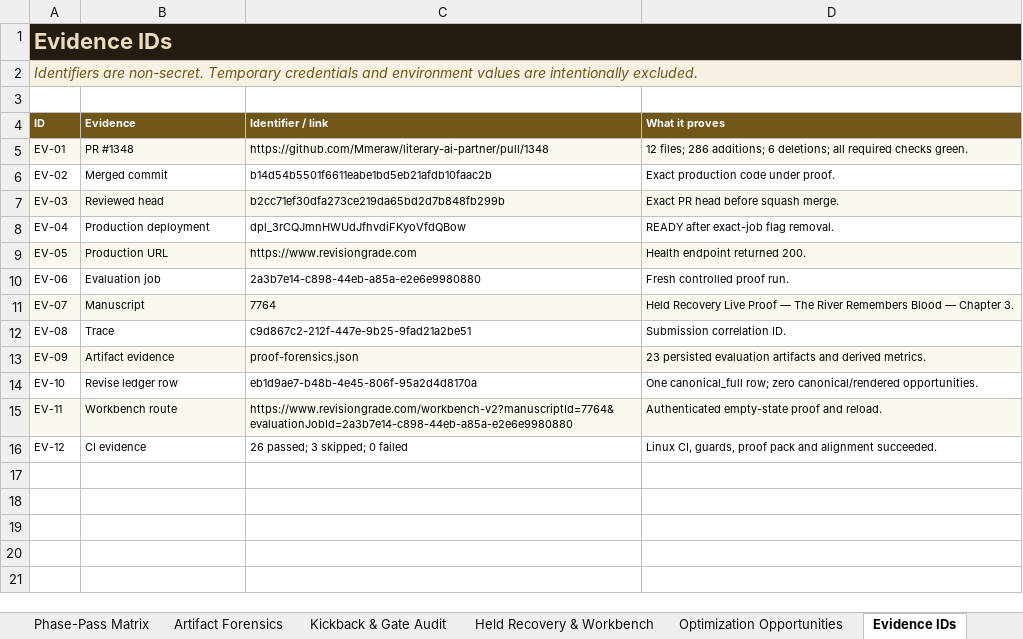
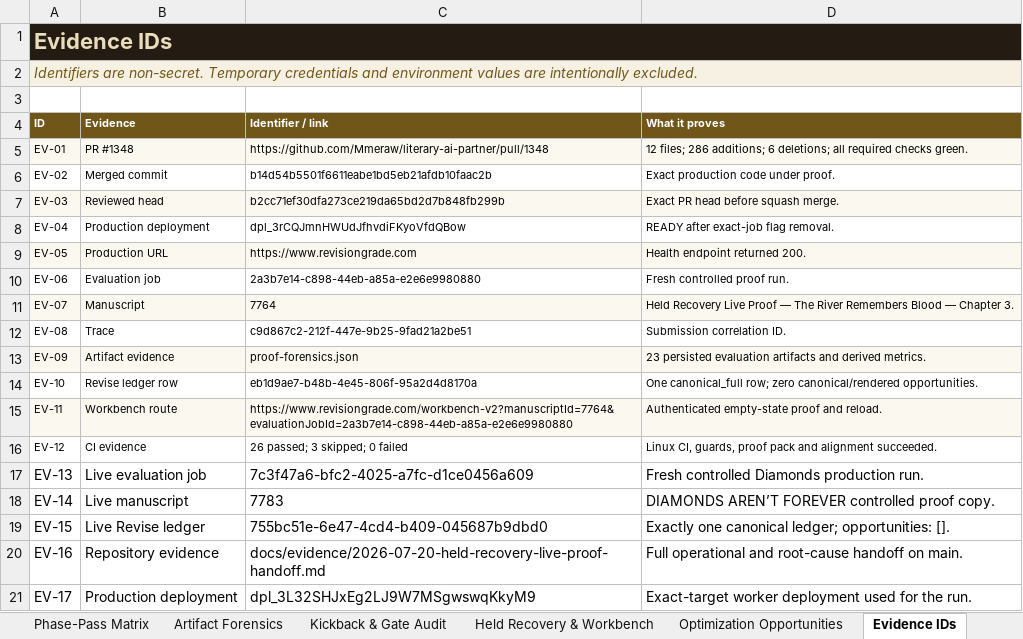
Before and after one commit to Mmeraw/literary-ai-partner, an Excel workbook: docs/forensics/RevisionGrade_E2E_Evaluate_to_Revise_Forensics.xlsx, sheet Evidence IDs, drawn as a sheet; values as stored, in another font and other column widths than the file's, no borders; the diff names each change by its address in the sheet, - before the commit and + after, or states it on an @@ line.

Commit message:
Record live Evaluate to Revise forensics

```diff
--- a/docs/forensics/RevisionGrade_E2E_Evaluate_to_Revise_Forensics.xlsx (sheet Evidence IDs)
+++ b/docs/forensics/RevisionGrade_E2E_Evaluate_to_Revise_Forensics.xlsx (sheet Evidence IDs)
+row 17: EV-13 | Live evaluation job | 7c3f47a6-bfc2-4025-a7fc-d1ce0456a609 | Fresh controlled Diamonds production run.
+row 18: EV-14 | Live manuscript | 7783 | DIAMONDS AREN’T FOREVER controlled proof copy.
+row 19: EV-15 | Live Revise ledger | 755bc51e-6e47-4cd4-b409-045687b9dbd0 | Exactly one canonical ledger; opportunities: [].
+row 20: EV-16 | Repository evidence | docs/evidence/2026-07-20-held-recovery-live-proof-handoff.md | Full operational and root-cause handoff on main.
+row 21: EV-17 | Production deployment | dpl_3L32SHJxEg2LJ9W7MSgwswqKkyM9 | Exact-target worker deployment used for the run.
```
Also changed, not shown: sheet Kickback & Gate Audit, sheet Held Recovery & Workbench, other sheet tabs.
